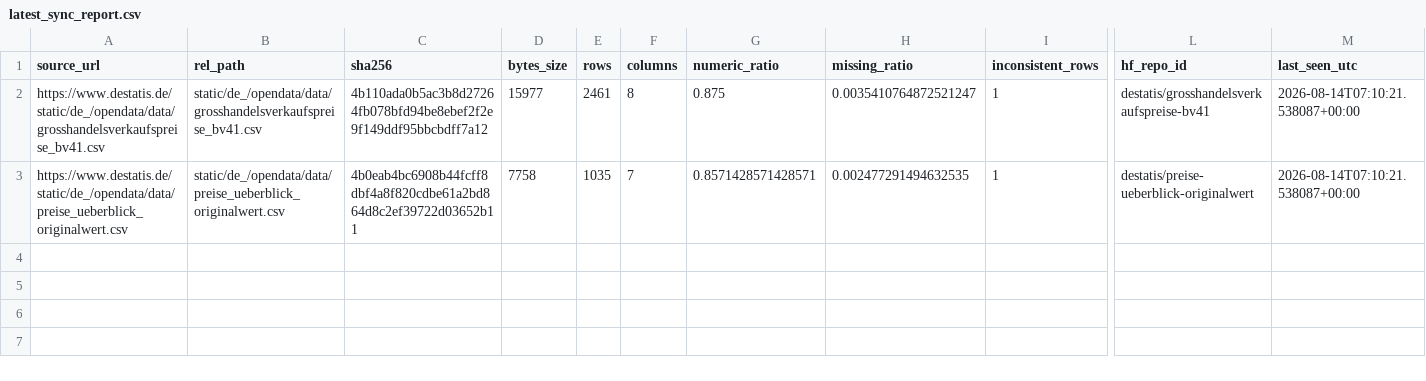
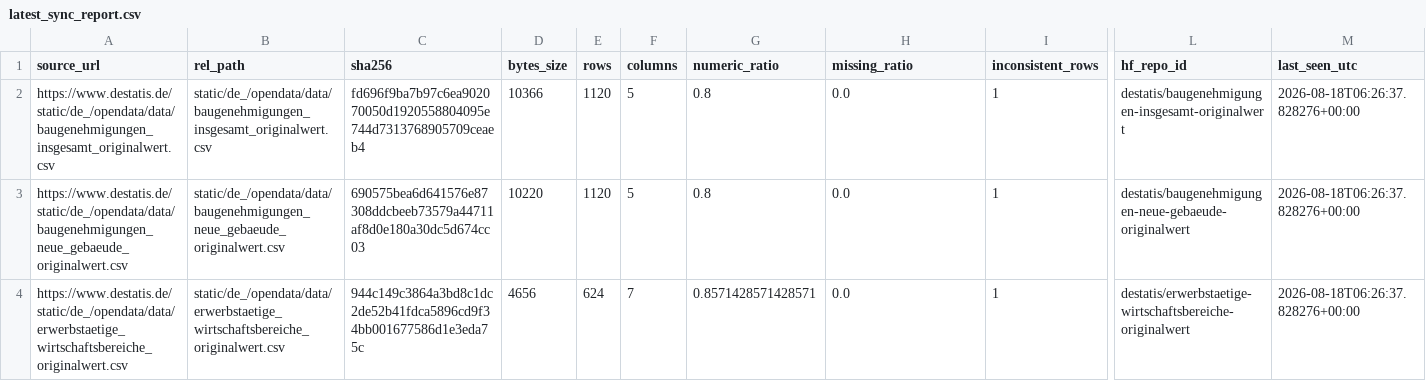
Before and after one commit to jonas-is-coding/destatis, a CSV file: metadata/latest_sync_report.csv, drawn as a sheet; only a part is shown, gaps mark what is left out; removed rows and columns are numbered as before the commit, all else as after; rows hold the shown columns only; the diff names each change by its address in the sheet, - before the commit and + after, or states it on an @@ line.

```diff
--- a/metadata/latest_sync_report.csv
+++ b/metadata/latest_sync_report.csv
-row 2: https://www.destatis.de/static/de_/opendata/data/grosshandelsverkaufspreise_bv41.csv | static/de_/opendata/data/grosshandelsverkaufspreise_bv41.csv | 4b110ada0b5ac3b8d27264fb078bfd94be8ebef2f2e9f149ddf95bbcbdff7a12 | 15977 | 2461 | 8 | 0.875 | 0.0035410764872521247 | 1 | destatis/grosshandelsverkaufspreise-bv41 | 2026-08-14T07:10:21.538087+00:00
+row 2: https://www.destatis.de/static/de_/opendata/data/baugenehmigungen_insgesamt_originalwert.csv | static/de_/opendata/data/baugenehmigungen_insgesamt_originalwert.csv | fd696f9ba7b97c6ea902070050d1920558804095e744d7313768905709ceaeb4 | 10366 | 1120 | 5 | 0.8 | 0.0 | 1 | destatis/baugenehmigungen-insgesamt-originalwert | 2026-08-18T06:26:37.828276+00:00
+row 3: https://www.destatis.de/static/de_/opendata/data/baugenehmigungen_neue_gebaeude_originalwert.csv | static/de_/opendata/data/baugenehmigungen_neue_gebaeude_originalwert.csv | 690575bea6d641576e87308ddcbeeb73579a44711af8d0e180a30dc5d674cc03 | 10220 | 1120 | 5 | 0.8 | 0.0 | 1 | destatis/baugenehmigungen-neue-gebaeude-originalwert | 2026-08-18T06:26:37.828276+00:00
-A4 (source_url): https://www.destatis.de/static/de_/opendata/data/preise_ueberblick_originalwert.csv
+A4 (source_url): https://www.destatis.de/static/de_/opendata/data/erwerbstaetige_wirtschaftsbereiche_originalwert.csv
-B4 (rel_path): static/de_/opendata/data/preise_ueberblick_originalwert.csv
+B4 (rel_path): static/de_/opendata/data/erwerbstaetige_wirtschaftsbereiche_originalwert.csv
-C4 (sha256): 4b0eab4bc6908b44fcff8dbf4a8f820cdbe61a2bd864d8c2ef39722d03652b11
+C4 (sha256): 944c149c3864a3bd8c1dc2de52b41fdca5896cd9f34bb001677586d1e3eda75c
-D4 (bytes_size): 7758
+D4 (bytes_size): 4656
-E4 (rows): 1035
+E4 (rows): 624
-H4 (missing_ratio): 0.002477291494632535
+H4 (missing_ratio): 0.0
-L4 (hf_repo_id): destatis/preise-ueberblick-originalwert
+L4 (hf_repo_id): destatis/erwerbstaetige-wirtschaftsbereiche-originalwert
-M4 (last_seen_utc): 2026-08-14T07:10:21.538087+00:00
+M4 (last_seen_utc): 2026-08-18T06:26:37.828276+00:00
```
Also changed, not shown: data/ml_ready/static/de_/opendata/data/baugenehmigungen_insgesamt_originalwert.csv, data/ml_ready/static/de_/opendata/data/baugenehmigungen_neue_gebaeude_originalwert.csv, 6 other files.
